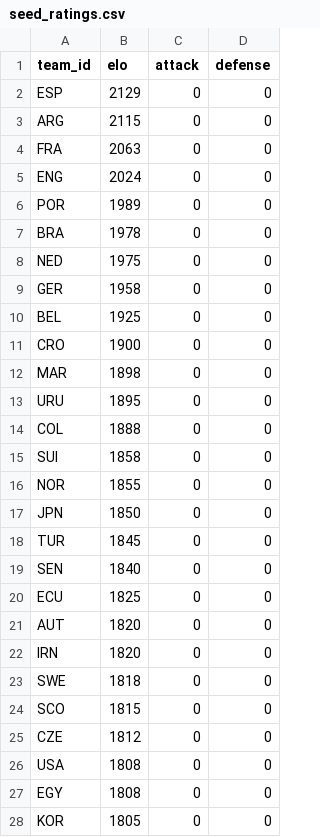
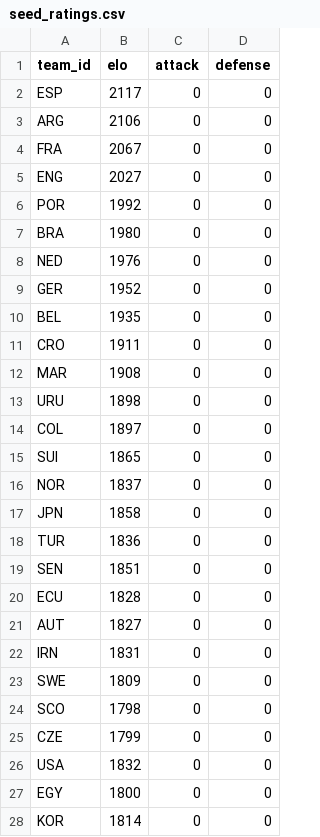
Before and after one commit to camh000/World-cup-predictor, a CSV file: data/seed_ratings.csv, drawn as a sheet; only a part is shown; the diff covers the shown part only.

```diff
--- a/data/seed_ratings.csv
+++ b/data/seed_ratings.csv
@@ -1,28 +1,28 @@
 team_id,elo,attack,defense
-ESP,2129,0,0
-ARG,2115,0,0
-FRA,2063,0,0
-ENG,2024,0,0
-POR,1989,0,0
-BRA,1978,0,0
-NED,1975,0,0
-GER,1958,0,0
-BEL,1925,0,0
-CRO,1900,0,0
-MAR,1898,0,0
-URU,1895,0,0
-COL,1888,0,0
-SUI,1858,0,0
-NOR,1855,0,0
-JPN,1850,0,0
-TUR,1845,0,0
-SEN,1840,0,0
-ECU,1825,0,0
-AUT,1820,0,0
-IRN,1820,0,0
-SWE,1818,0,0
-SCO,1815,0,0
-CZE,1812,0,0
-USA,1808,0,0
-EGY,1808,0,0
-KOR,1805,0,0
+ESP,2117,0,0
+ARG,2106,0,0
+FRA,2067,0,0
+ENG,2027,0,0
+POR,1992,0,0
+BRA,1980,0,0
+NED,1976,0,0
+GER,1952,0,0
+BEL,1935,0,0
+CRO,1911,0,0
+MAR,1908,0,0
+URU,1898,0,0
+COL,1897,0,0
+SUI,1865,0,0
+NOR,1837,0,0
+JPN,1858,0,0
+TUR,1836,0,0
+SEN,1851,0,0
+ECU,1828,0,0
+AUT,1827,0,0
+IRN,1831,0,0
+SWE,1809,0,0
+SCO,1798,0,0
+CZE,1799,0,0
+USA,1832,0,0
+EGY,1800,0,0
+KOR,1814,0,0
```
Also changed, not shown: 20 edited cells elsewhere in this file, data/predictions.csv, data/ratings_history.csv, 8 other files.
